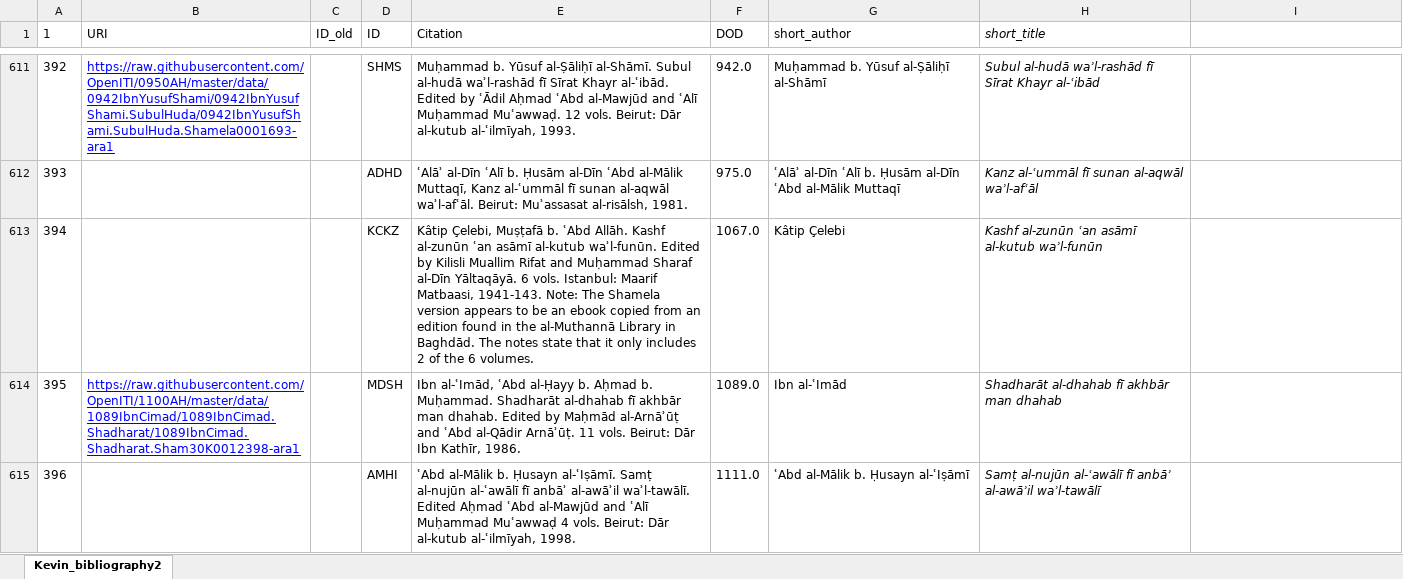
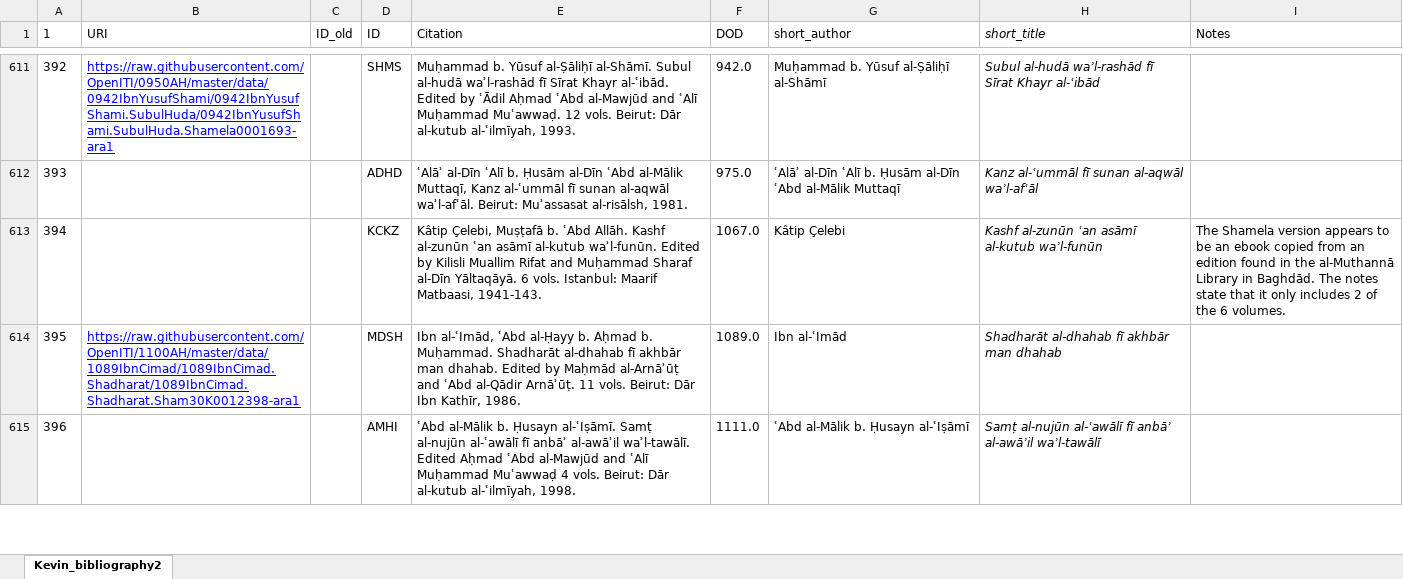
Before and after one commit to pverkind/sira-project-pv, an Excel workbook: data/meta/Kevin Bibliography.xlsx, sheet Kevin_bibliography2, drawn as a sheet; only a part is shown, gaps mark what is left out; values as stored, in another font and other column widths than the file's, no borders; charts and pictures not drawn; the diff covers the shown part only; the diff names each change by its address in the sheet, - before the commit and + after, or states it on an @@ line.

Commit message:
Add notes column

```diff
--- a/data/meta/Kevin Bibliography.xlsx (sheet Kevin_bibliography2)
+++ b/data/meta/Kevin Bibliography.xlsx (sheet Kevin_bibliography2)
-I1: (empty)
+I1: Notes
-E613 (Citation): …Matbaasi, 1941-143. Note: The Shamela version appears to be an ebook copied from an edition found in the al-Muthannā Library in Baghdād. The notes state that it only includes 2 of the 6 volumes.
+E613 (Citation): …Matbaasi, 1941-143.
-I613 (Notes): (empty)
+I613 (Notes): The Shamela version appears to be an ebook copied from an edition found in the al-Muthannā Library in Baghdād. The notes state that it only includes 2 of the 6 volumes.
```
Also changed, not shown: 12 edited cells elsewhere in this sheet, charts or pictures.
